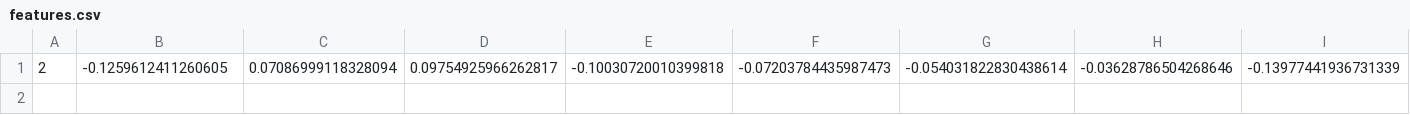
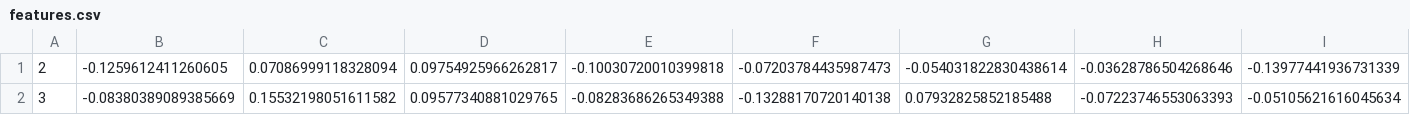
Before and after one commit to ahuynh359/Attendance_System_PTITHCM, a CSV file: data/features.csv, drawn as a sheet; only a part is shown; rows hold the shown columns only; the diff names each change by its address in the sheet, - before the commit and + after, or states it on an @@ line.

```diff
--- a/data/features.csv
+++ b/data/features.csv
+row 2: 3 | -0.08380389089385669 | 0.15532198051611582 | 0.09577340881029765 | -0.08283686265349388 | -0.13288170720140138 | 0.07932825852185488 | -0.07223746553063393 | -0.05105621616045634
```
Also changed, not shown: 9 other files.
